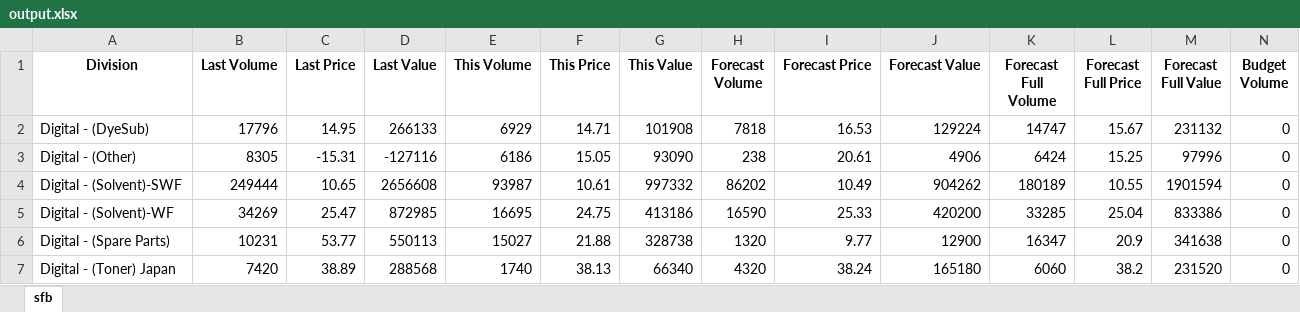
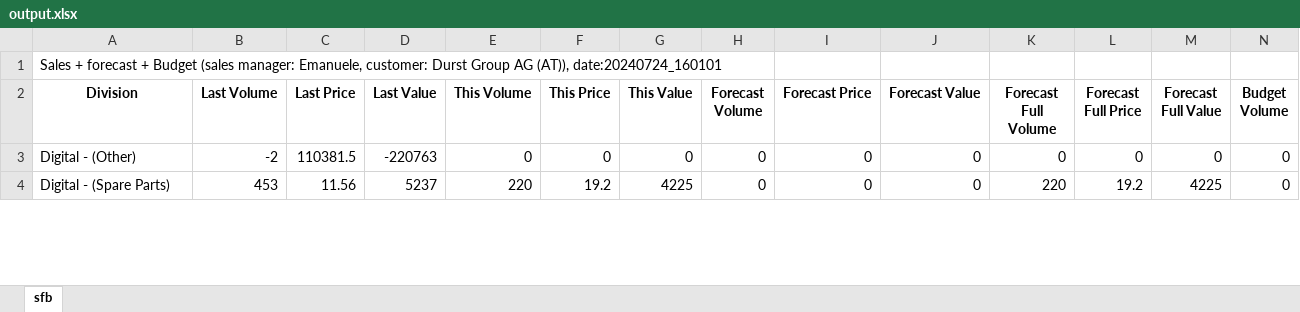
Before and after one commit to inxeurope/inx_platform, an Excel workbook: output.xlsx, sheet sfb, drawn as a sheet; only a part is shown; values as stored, in another font and other column widths than the file's, no borders; removed rows and columns are numbered as before the commit, all else as after; rows hold the shown columns only; the diff covers the shown part only; the diff names each change by its address in the sheet, - before the commit and + after, or states it on an @@ line.

Commit message:
updates to the excel file download on SFB

```diff
--- a/output.xlsx (sheet sfb)
+++ b/output.xlsx (sheet sfb)
+row 1: Sales + forecast + Budget (sales manager: Emanuele, customer: Durst Group AG (AT)), date:20240724_160101
-row 2: Digital - (DyeSub) | 17796 | 14.95 | 266133 | 6929 | 14.71 | 101908 | 7818 | 16.53 | 129224 | 14747 | 15.67 | 231132 | 0
-B3 (Last Volume): 8305
+B3 (Last Volume): -2
-C3 (Last Price): -15.31
+C3 (Last Price): 110381.5
-D3 (Last Value): -127116
+D3 (Last Value): -220763
-E3 (This Volume): 6186
+E3 (This Volume): 0
-F3 (This Price): 15.05
+F3 (This Price): 0
-G3 (This Value): 93090
+G3 (This Value): 0
-H3 (Forecast Volume): 238
+H3 (Forecast Volume): 0
-I3 (Forecast Price): 20.61
+I3 (Forecast Price): 0
-J3 (Forecast Value): 4906
+J3 (Forecast Value): 0
-K3 (Forecast Full Volume): 6424
+K3 (Forecast Full Volume): 0
-L3 (Forecast Full Price): 15.25
+L3 (Forecast Full Price): 0
-M3 (Forecast Full Value): 97996
+M3 (Forecast Full Value): 0
-row 4: Digital - (Solvent)-SWF | 249444 | 10.65 | 2656608 | 93987 | 10.61 | 997332 | 86202 | 10.49 | 904262 | 180189 | 10.55 | 1901594 | 0
-row 5: Digital - (Solvent)-WF | 34269 | 25.47 | 872985 | 16695 | 24.75 | 413186 | 16590 | 25.33 | 420200 | 33285 | 25.04 | 833386 | 0
-B4 (Last Volume): 10231
+B4 (Last Volume): 453
-C4 (Last Price): 53.77
+C4 (Last Price): 11.56
-D4 (Last Value): 550113
+D4 (Last Value): 5237
-E4 (This Volume): 15027
+E4 (This Volume): 220
-F4 (This Price): 21.88
+F4 (This Price): 19.2
-G4 (This Value): 328738
+G4 (This Value): 4225
-H4 (Forecast Volume): 1320
+H4 (Forecast Volume): 0
-I4 (Forecast Price): 9.77
+I4 (Forecast Price): 0
-J4 (Forecast Value): 12900
+J4 (Forecast Value): 0
-K4 (Forecast Full Volume): 16347
+K4 (Forecast Full Volume): 220
-L4 (Forecast Full Price): 20.9
+L4 (Forecast Full Price): 19.2
-M4 (Forecast Full Value): 341638
+M4 (Forecast Full Value): 4225
-row 7: Digital - (Toner) Japan | 7420 | 38.89 | 288568 | 1740 | 38.13 | 66340 | 4320 | 38.24 | 165180 | 6060 | 38.2 | 231520 | 0
```
Also changed, not shown: 2 removed rows and 30 edited cells elsewhere in this sheet, 3 other files.
